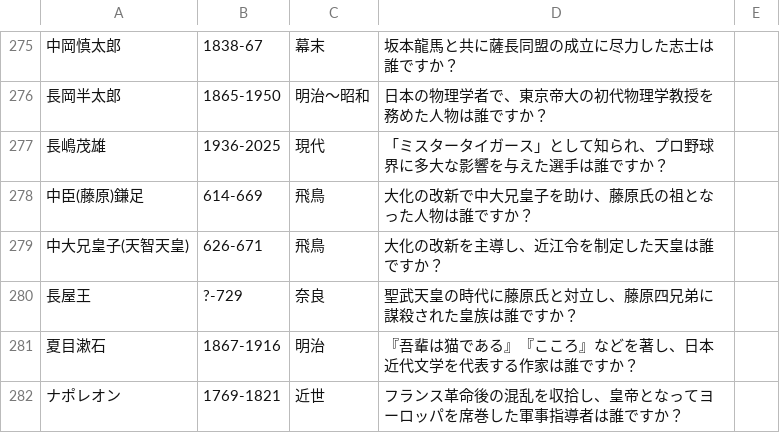
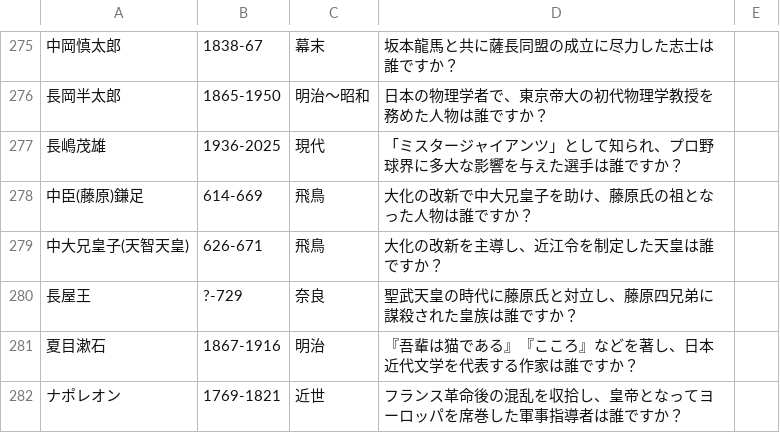
Before and after one commit to marmooo/social-studies-qa, a CSV file: docs/data/歴史人物.csv, drawn as a sheet; only a part is shown, gaps mark what is left out.

```diff
--- a/docs/data/歴史人物.csv
+++ b/docs/data/歴史人物.csv
@@ -276,3 +276,3 @@
 長岡半太郎,1865-1950,明治〜昭和,日本の物理学者で、東京帝大の初代物理学教授を務めた人物は誰ですか？
-長嶋茂雄,1936-2025,現代,「ミスタータイガース」として知られ、プロ野球界に多大な影響を与えた選手は誰ですか？
+長嶋茂雄,1936-2025,現代,「ミスタージャイアンツ」として知られ、プロ野球界に多大な影響を与えた選手は誰ですか？
 中臣(藤原)鎌足,614-669,飛鳥,大化の改新で中大兄皇子を助け、藤原氏の祖となった人物は誰ですか？
```
Also changed, not shown: src/data/歴史人物.csv, 4 other files.
